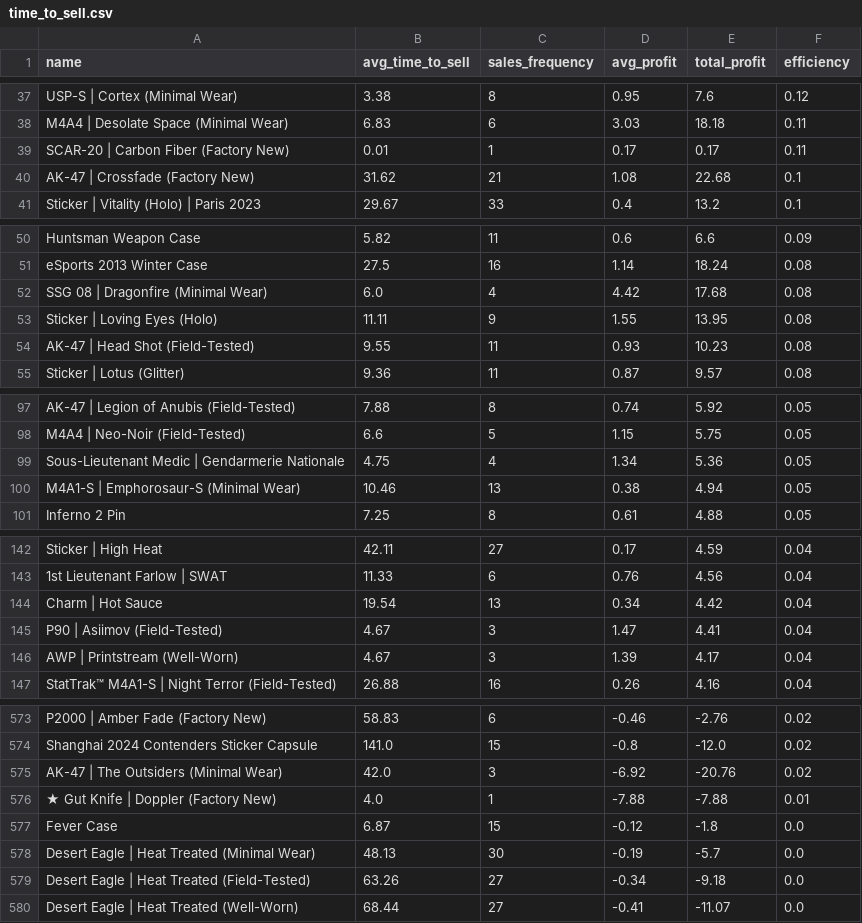
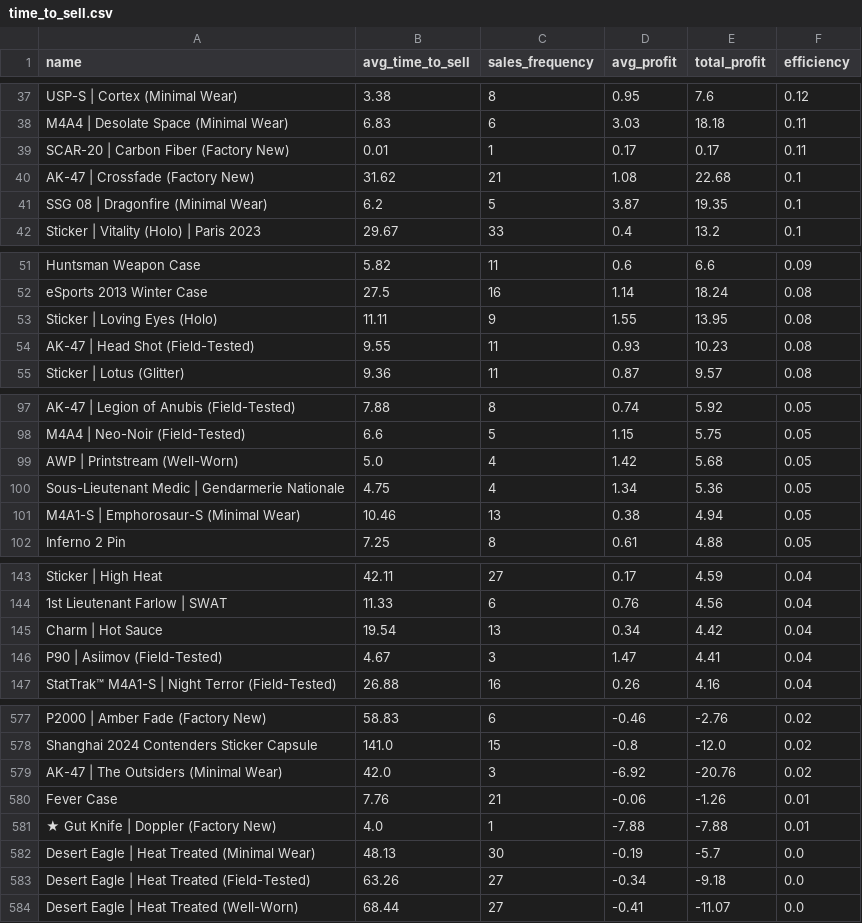
Before and after one commit to enesx44/skinbaron-trading-bot-v3, a CSV file: generated_files/analytics/time_to_sell.csv, drawn as a sheet; only a part is shown, gaps mark what is left out; the diff covers the shown part only.

```diff
--- a/generated_files/analytics/time_to_sell.csv
+++ b/generated_files/analytics/time_to_sell.csv
@@ -40,2 +40,3 @@ SCAR-20 | Carbon Fiber (Factory New),0.01,1,0.17,0.17,0.11
 AK-47 | Crossfade (Factory New),31.62,21,1.08,22.68,0.1
+SSG 08 | Dragonfire (Minimal Wear),6.2,5,3.87,19.35,0.1
 Sticker | Vitality (Holo) | Paris 2023,29.67,33,0.4,13.2,0.1
@@ -51,3 +52,2 @@ Huntsman Weapon Case,5.82,11,0.6,6.6,0.09
 eSports 2013 Winter Case,27.5,16,1.14,18.24,0.08
-SSG 08 | Dragonfire (Minimal Wear),6.0,4,4.42,17.68,0.08
 Sticker | Loving Eyes (Holo),11.11,9,1.55,13.95,0.08
@@ -98,2 +98,3 @@ AK-47 | Legion of Anubis (Field-Tested),7.88,8,0.74,5.92,0.05
 M4A4 | Neo-Noir (Field-Tested),6.6,5,1.15,5.75,0.05
+AWP | Printstream (Well-Worn),5.0,4,1.42,5.68,0.05
 Sous-Lieutenant Medic | Gendarmerie Nationale,4.75,4,1.34,5.36,0.05
@@ -145,3 +146,2 @@ Charm | Hot Sauce,19.54,13,0.34,4.42,0.04
 P90 | Asiimov (Field-Tested),4.67,3,1.47,4.41,0.04
-AWP | Printstream (Well-Worn),4.67,3,1.39,4.17,0.04
 StatTrak™ M4A1-S | Night Terror (Field-Tested),26.88,16,0.26,4.16,0.04
@@ -575,4 +579,4 @@ Shanghai 2024 Contenders Sticker Capsule,141.0,15,-0.8,-12.0,0.02
 AK-47 | The Outsiders (Minimal Wear),42.0,3,-6.92,-20.76,0.02
+Fever Case,7.76,21,-0.06,-1.26,0.01
 ★ Gut Knife | Doppler (Factory New),4.0,1,-7.88,-7.88,0.01
-Fever Case,6.87,15,-0.12,-1.8,0.0
 Desert Eagle | Heat Treated (Minimal Wear),48.13,30,-0.19,-5.7,0.0
```
Also changed, not shown: 12 added rows, 8 removed rows and 13 edited cells elsewhere in this file, generated_files/analytics/available_offers_sorted_by_buy_date.csv, generated_files/analytics/available_offers_sorted_by_profit.csv, 11 other files.
